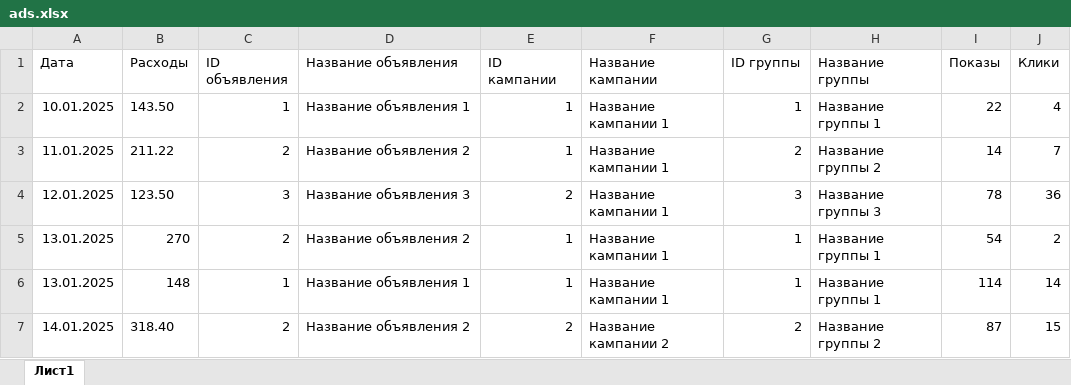
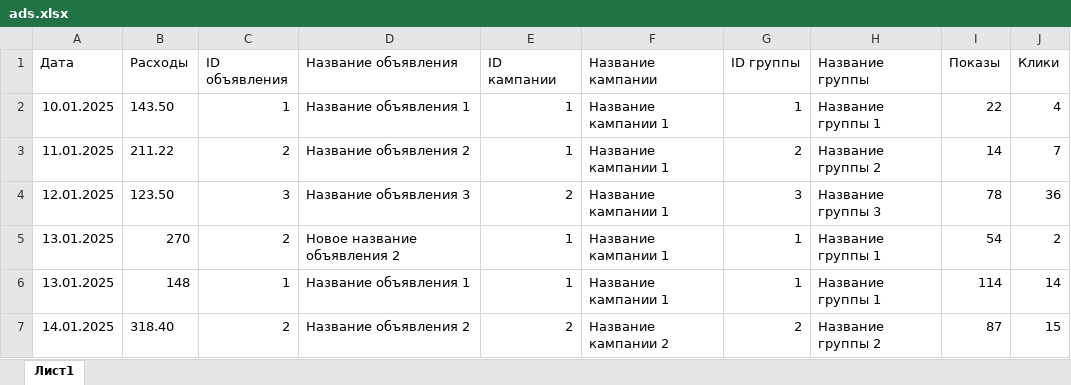
Before and after one commit to drnkwtr/backend-candidate-test, an Excel workbook: var/excel/ads.xlsx, sheet Лист1, drawn as a sheet; values as stored, in another font and other column widths than the file's, no borders; the diff names each change by its address in the sheet, - before the commit and + after, or states it on an @@ line.

```diff
--- a/var/excel/ads.xlsx (sheet Лист1)
+++ b/var/excel/ads.xlsx (sheet Лист1)
-D5 (Название объявления): Название объявления 2
+D5 (Название объявления): Новое название объявления 2
```
Also changed, not shown: 3 other files.
